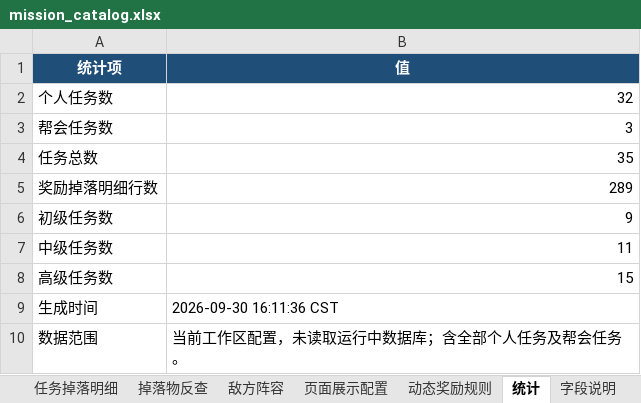
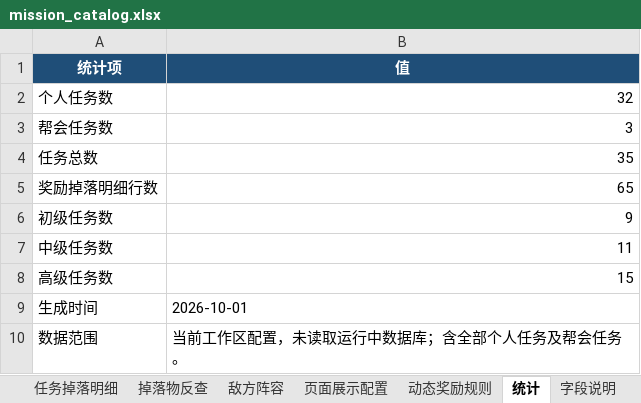
Before and after one commit to hear-the-sea/luanwu_webgame, an Excel workbook: reports/mission_catalog.xlsx, sheet 统计, drawn as a sheet; values as stored, in another font and other column widths than the file's, no borders; the diff names each change by its address in the sheet, - before the commit and + after, or states it on an @@ line.

```diff
--- a/reports/mission_catalog.xlsx (sheet 统计)
+++ b/reports/mission_catalog.xlsx (sheet 统计)
-B5 (值): 289
+B5 (值): 65
-B9 (值): 2026-09-30 16:11:36 CST
+B9 (值): 2026-10-01
```
Also changed, not shown: sheet 任务掉落明细, sheet 掉落物反查, sheet 任务列表, sheet 页面展示配置, sheet 动态奖励规则, sheet 字段说明, other sheet tabs, formulas that keep their value, reports/equipment_catalog.xlsx, 36 other files.
